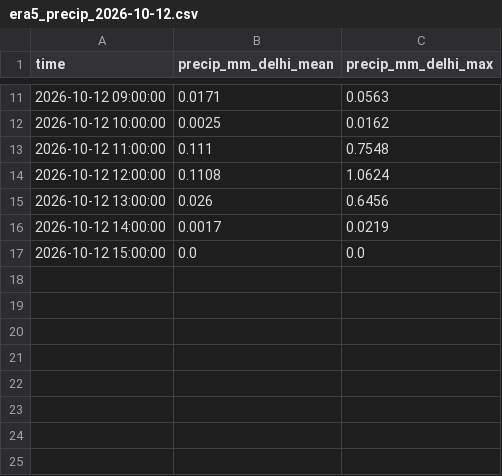
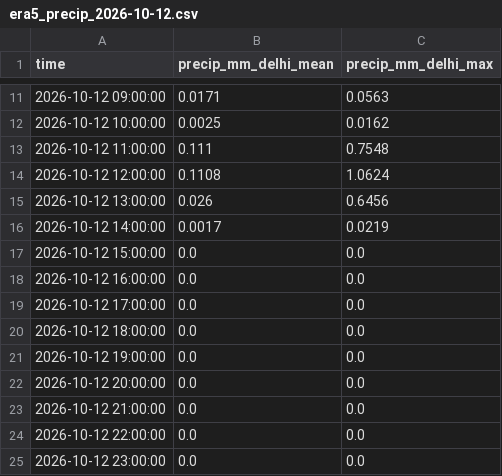
Before and after one commit to HalcyonVector/AQI-Network-Integrity-System, a CSV file: data/raw/era5_precip_2026-10-12.csv, drawn as a sheet; only a part is shown, gaps mark what is left out.

```diff
--- a/data/raw/era5_precip_2026-10-12.csv
+++ b/data/raw/era5_precip_2026-10-12.csv
@@ -17 +17,9 @@ time,precip_mm_delhi_mean,precip_mm_delhi_max
 2026-10-12 15:00:00,0.0,0.0
+2026-10-12 16:00:00,0.0,0.0
+2026-10-12 17:00:00,0.0,0.0
+2026-10-12 18:00:00,0.0,0.0
+2026-10-12 19:00:00,0.0,0.0
+2026-10-12 20:00:00,0.0,0.0
+2026-10-12 21:00:00,0.0,0.0
+2026-10-12 22:00:00,0.0,0.0
+2026-10-12 23:00:00,0.0,0.0
```
Also changed, not shown: data/processed/stubble_association.csv, data/processed/stubble_transport_daily.csv, 26 other files.
